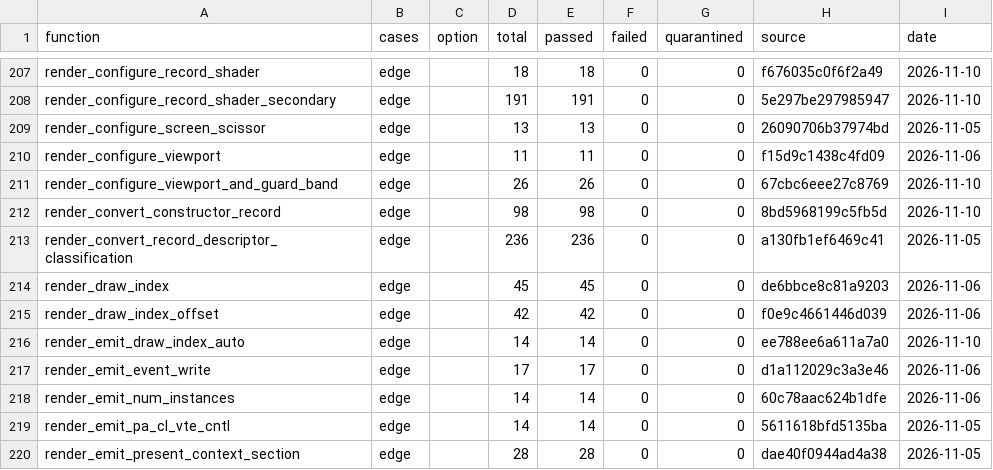
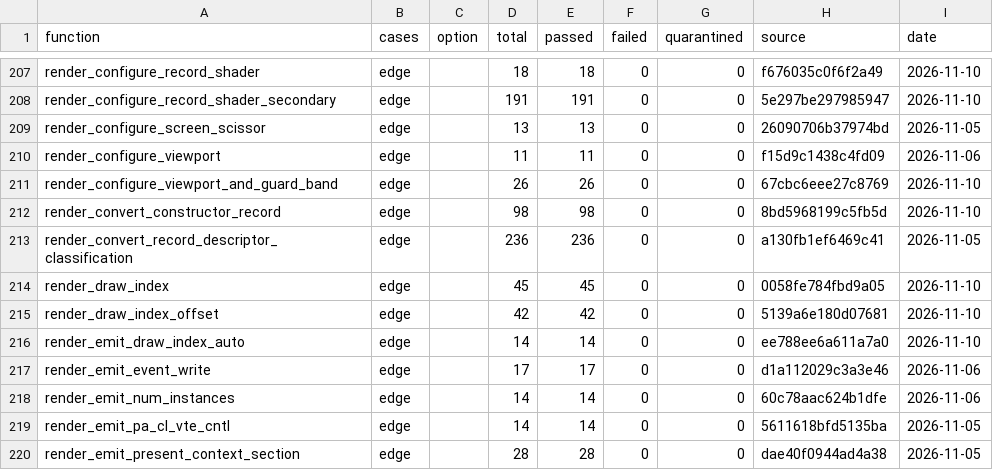
Before and after one commit to evill33t/Paleblood, a CSV file: symbols/verification.csv, drawn as a sheet; only a part is shown, gaps mark what is left out.

```diff
--- a/symbols/verification.csv
+++ b/symbols/verification.csv
@@ -213,4 +213,4 @@ render_convert_constructor_record,edge,,98,98,0,0,8bd5968199c5fb5d,2026-11-10
 render_convert_record_descriptor_classification,edge,,236,236,0,0,a130fb1ef6469c41,2026-11-05
-render_draw_index,edge,,45,45,0,0,de6bbce8c81a9203,2026-11-06
-render_draw_index_offset,edge,,42,42,0,0,f0e9c4661446d039,2026-11-06
+render_draw_index,edge,,45,45,0,0,0058fe784fbd9a05,2026-11-10
+render_draw_index_offset,edge,,42,42,0,0,5139a6e180d07681,2026-11-10
 render_emit_draw_index_auto,edge,,14,14,0,0,ee788ee6a611a7a0,2026-11-10
```
